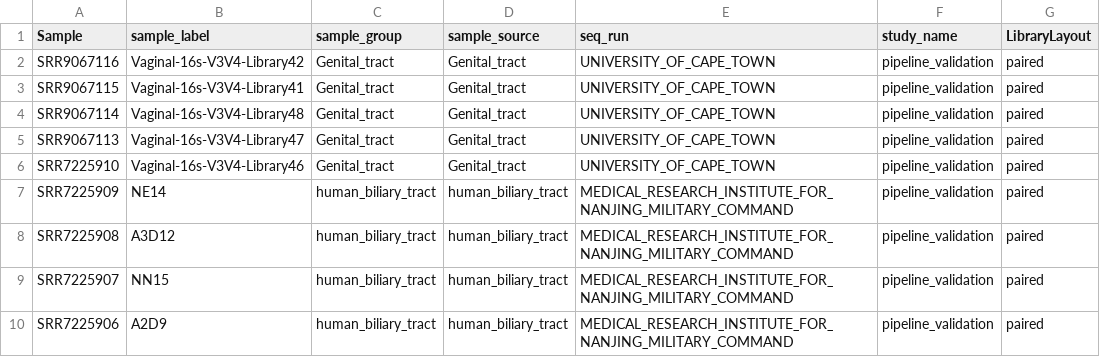
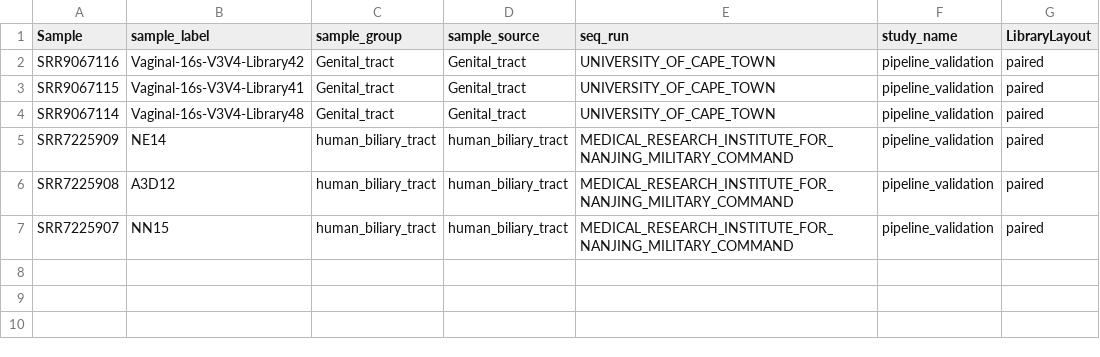
Before and after one commit to metagenlab/zAMP, a TSV file: data/validation_datasets/validation_set.tsv, drawn as a sheet.

Commit message:
Trimmed validation dataset

```diff
--- a/data/validation_datasets/validation_set.tsv
+++ b/data/validation_datasets/validation_set.tsv
@@ -4,4 +4,2 @@ SRR9067115	Vaginal-16s-V3V4-Library41	Genital_tract	Genital_tract	UNIVERSITY_OF_
 SRR9067114	Vaginal-16s-V3V4-Library48	Genital_tract	Genital_tract	UNIVERSITY_OF_CAPE_TOWN	pipeline_validation	paired
-SRR9067113	Vaginal-16s-V3V4-Library47	Genital_tract	Genital_tract	UNIVERSITY_OF_CAPE_TOWN	pipeline_validation	paired
-SRR7225910	Vaginal-16s-V3V4-Library46	Genital_tract	Genital_tract	UNIVERSITY_OF_CAPE_TOWN	pipeline_validation	paired
 SRR7225909	NE14	human_biliary_tract	human_biliary_tract	MEDICAL_RESEARCH_INSTITUTE_FOR_NANJING_MILITARY_COMMAND	pipeline_validation	paired
@@ -9,2 +7 @@ SRR7225908	A3D12	human_biliary_tract	human_biliary_tract	MEDICAL_RESEARCH_INSTIT
 SRR7225907	NN15	human_biliary_tract	human_biliary_tract	MEDICAL_RESEARCH_INSTITUTE_FOR_NANJING_MILITARY_COMMAND	pipeline_validation	paired
-SRR7225906	A2D9	human_biliary_tract	human_biliary_tract	MEDICAL_RESEARCH_INSTITUTE_FOR_NANJING_MILITARY_COMMAND	pipeline_validation	paired
```
